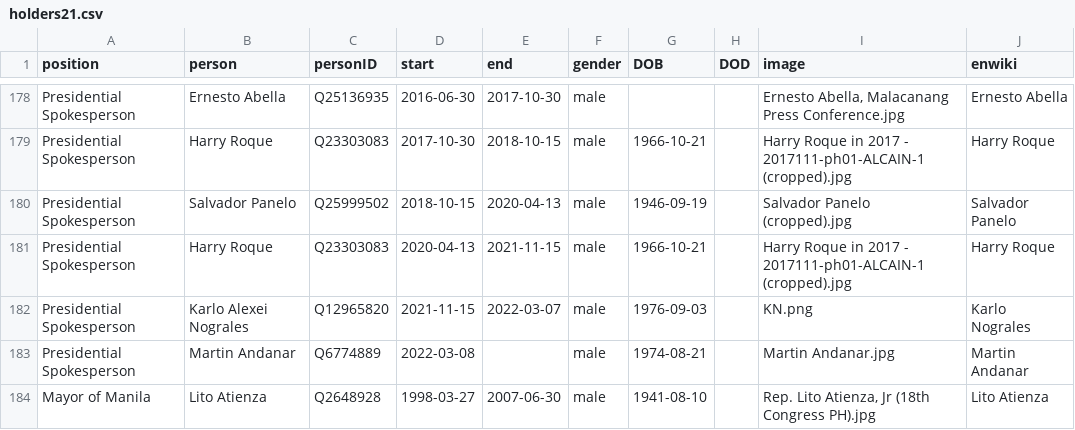
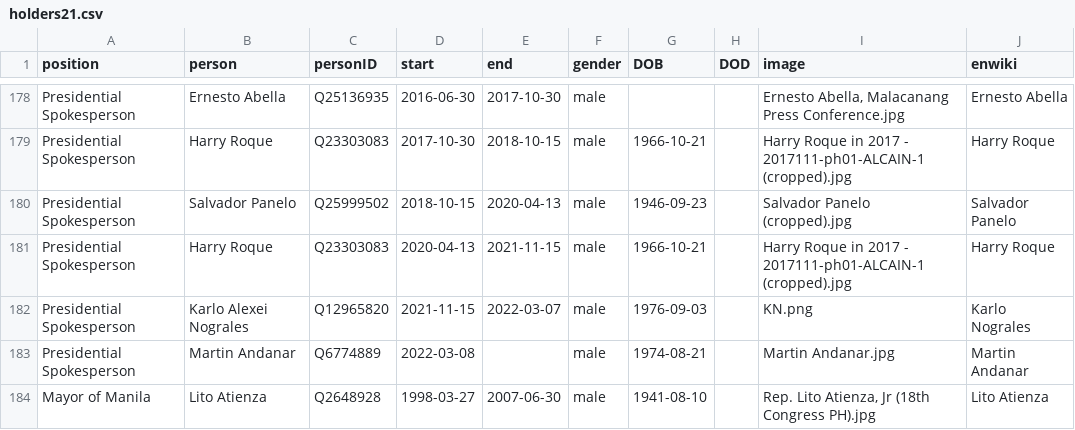
Before and after one commit to every-politician-scrapers/philippines-ministers, a CSV file: html/holders21.csv, drawn as a sheet; only a part is shown, gaps mark what is left out.

Commit message:
PCB update

```diff
--- a/html/holders21.csv
+++ b/html/holders21.csv
@@ -179,3 +179,3 @@ Presidential Spokesperson,Ernesto Abella,Q25136935,2016-06-30,2017-10-30,male,,,
 Presidential Spokesperson,Harry Roque,Q23303083,2017-10-30,2018-10-15,male,1966-10-21,,Harry Roque in 2017 - 2017111-ph01-ALCAIN-1 (cropped).jpg,Harry Roque
-Presidential Spokesperson,Salvador Panelo,Q25999502,2018-10-15,2020-04-13,male,1946-09-19,,Salvador Panelo (cropped).jpg,Salvador Panelo
+Presidential Spokesperson,Salvador Panelo,Q25999502,2018-10-15,2020-04-13,male,1946-09-23,,Salvador Panelo (cropped).jpg,Salvador Panelo
 Presidential Spokesperson,Harry Roque,Q23303083,2020-04-13,2021-11-15,male,1966-10-21,,Harry Roque in 2017 - 2017111-ph01-ALCAIN-1 (cropped).jpg,Harry Roque
```
